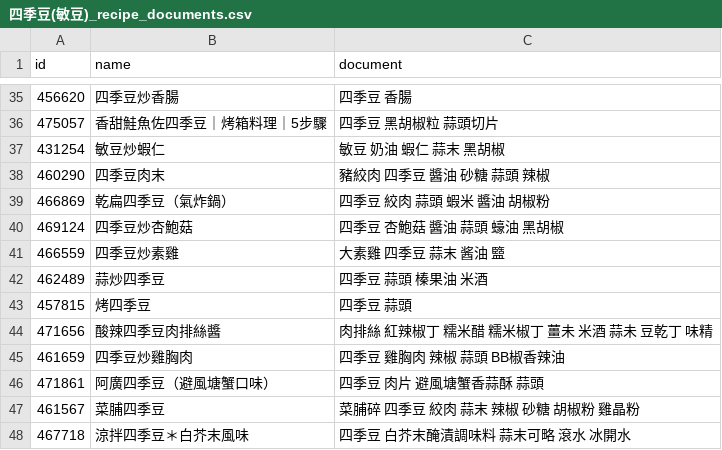
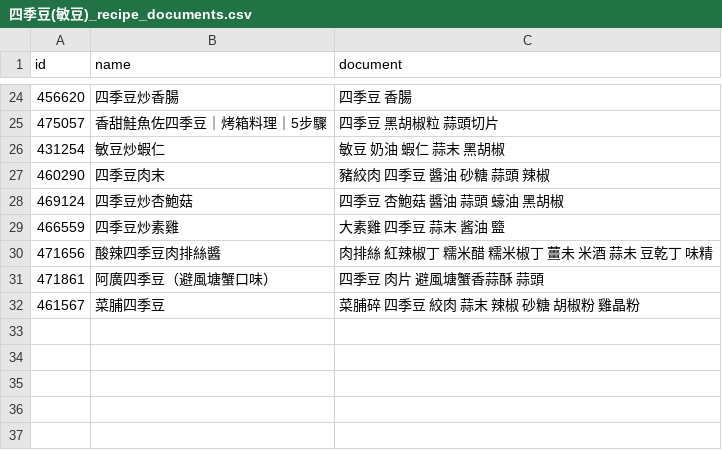
Before and after one commit to Minnni000/ai_project, a CSV file: cleaned_csv/四季豆(敏豆)/四季豆(敏豆)_recipe_documents.csv, drawn as a sheet; only a part is shown, gaps mark what is left out; the diff covers the shown part only; the diff names each change by its address in the sheet, - before the commit and + after, or states it on an @@ line.

```diff
--- a/cleaned_csv/四季豆(敏豆)/四季豆(敏豆)_recipe_documents.csv
+++ b/cleaned_csv/四季豆(敏豆)/四季豆(敏豆)_recipe_documents.csv
-row 39: 466869 | 乾扁四季豆（氣炸鍋） | 四季豆 絞肉 蒜頭 蝦米 醬油 胡椒粉
-row 42: 462489 | 蒜炒四季豆 | 四季豆 蒜頭 榛果油 米酒
-row 43: 457815 | 烤四季豆 | 四季豆 蒜頭
-row 45: 461659 | 四季豆炒雞胸肉 | 四季豆 雞胸肉 辣椒 蒜頭 BB椒香辣油
-row 48: 467718 | 涼拌四季豆＊白芥末風味 | 四季豆 白芥末醃漬調味料 蒜末可略 滾水 冰開水
```
Also changed, not shown: 11 removed rows elsewhere in this file, cleaned_csv/大黃瓜/大黃瓜_recipe_documents.csv, cleaned_csv/山藥/山藥_recipe_documents.csv, 48 other files.
